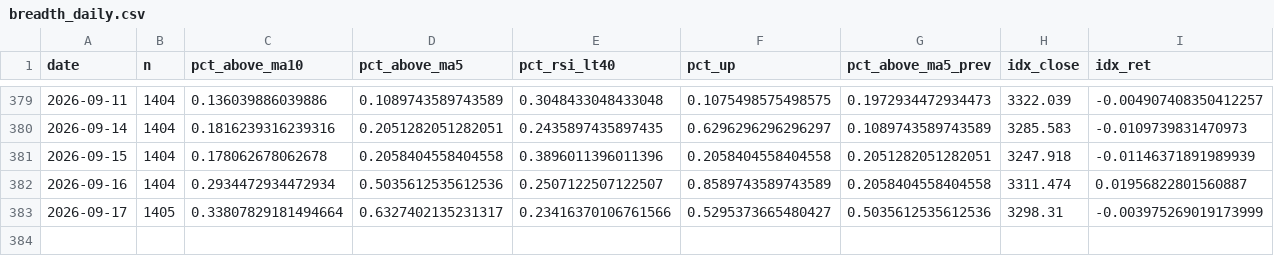
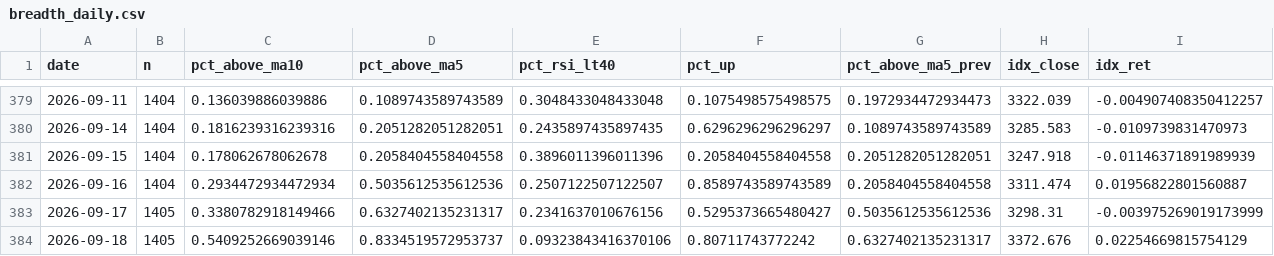
Before and after one commit to tranchiclever417693-lab/astock-daily-alert, a CSV file: data/chinext/breadth_daily.csv, drawn as a sheet; only a part is shown, gaps mark what is left out; rows hold the shown columns only; the diff names each change by its address in the sheet, - before the commit and + after, or states it on an @@ line.

```diff
--- a/data/chinext/breadth_daily.csv
+++ b/data/chinext/breadth_daily.csv
-C383 (pct_above_ma10): 0.33807829181494664
+C383 (pct_above_ma10): 0.3380782918149466
-E383 (pct_rsi_lt40): 0.23416370106761566
+E383 (pct_rsi_lt40): 0.2341637010676156
+row 384: 2026-09-18 | 1405 | 0.5409252669039146 | 0.8334519572953737 | 0.09323843416370106 | 0.80711743772242 | 0.6327402135231317 | 3372.676 | 0.02254669815754129
```
Also changed, not shown: data/breadth_daily.csv, data/chinext/breadth_stock.csv, 12 other files.
